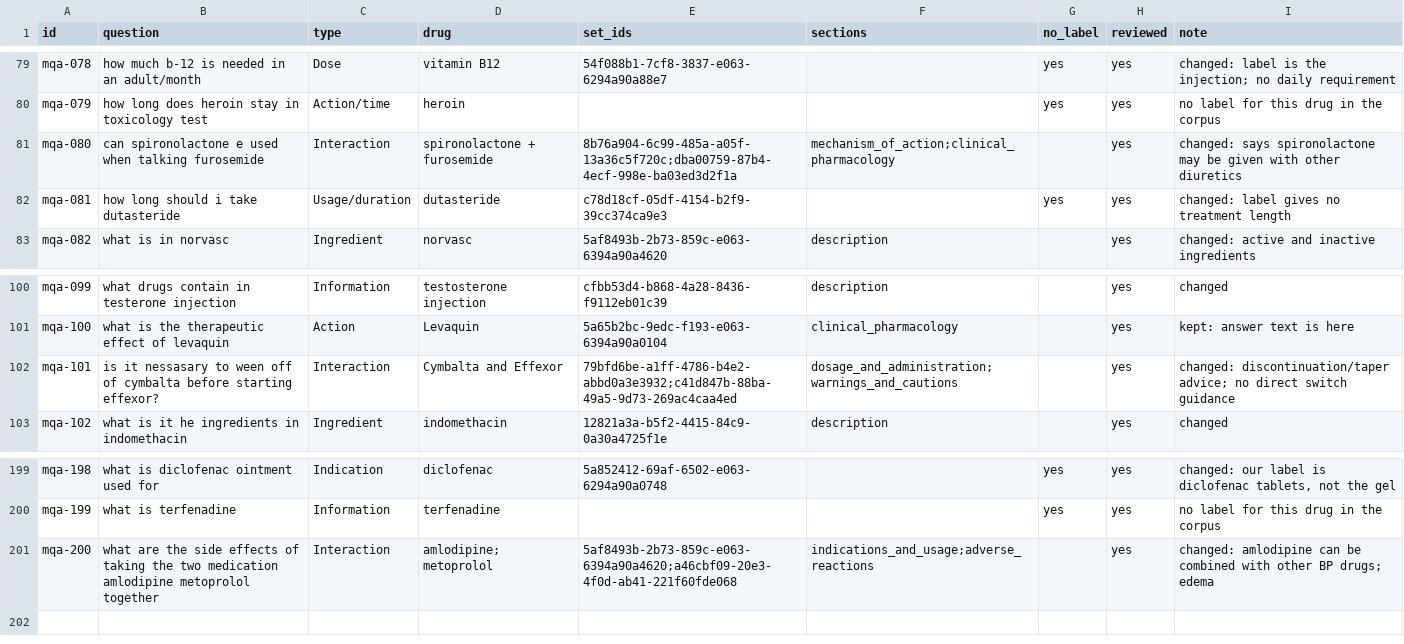
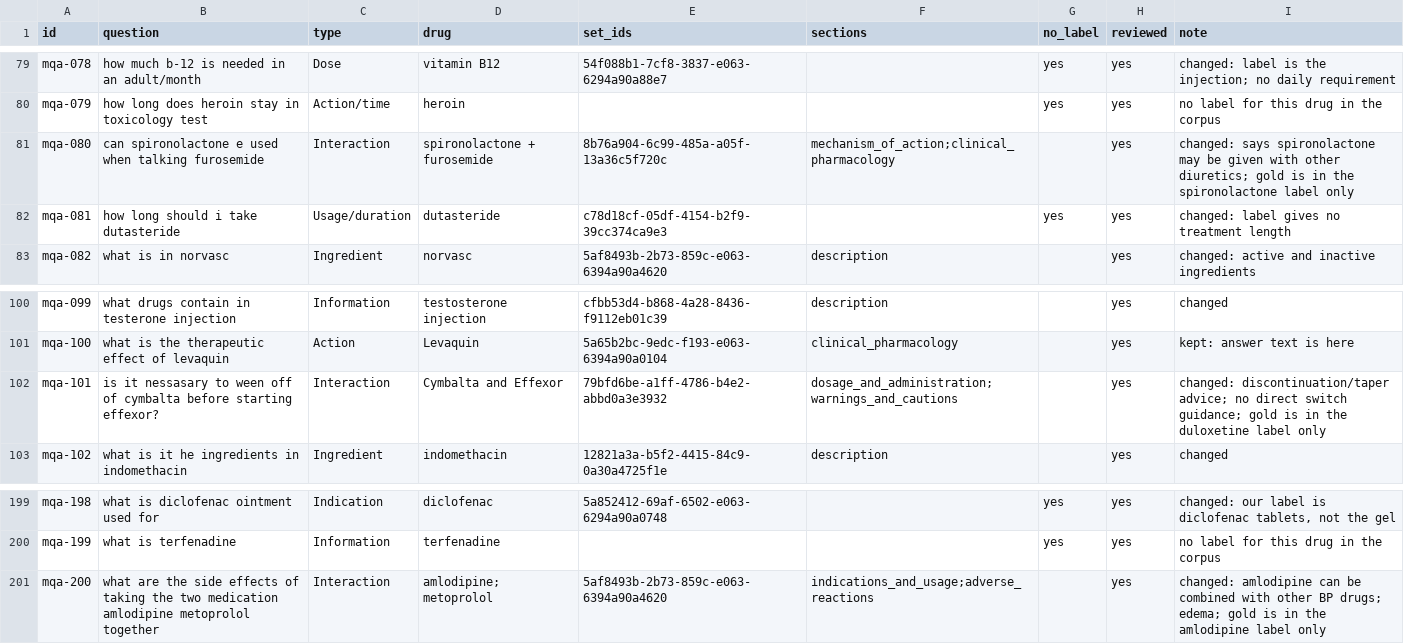
Before and after one commit to jeffreyhoang/RxCite-Cited-Answers-to-Consumer-Medication-Questions, a CSV file: datasets/gold_v1.csv, drawn as a sheet; only a part is shown, gaps mark what is left out.

Commit message:
Gold mapping is completed, evaluation functions are completed, and llm judge function is completed

```diff
--- a/datasets/gold_v1.csv
+++ b/datasets/gold_v1.csv
@@ -80,3 +80,3 @@ mqa-078,how much b-12 is needed in an adult/month,Dose,vitamin B12,54f088b1-7cf8
 mqa-079,how long does heroin stay in toxicology test,Action/time,heroin,,,yes,yes,no label for this drug in the corpus
-mqa-080,can spironolactone e used when talking furosemide,Interaction,spironolactone + furosemide,8b76a904-6c99-485a-a05f-13a36c5f720c;dba00759-87b4-4ecf-998e-ba03ed3d2f1a,mechanism_of_action;clinical_pharmacology,,yes,changed: says spironolactone may be given with other diuretics
+mqa-080,can spironolactone e used when talking furosemide,Interaction,spironolactone + furosemide,8b76a904-6c99-485a-a05f-13a36c5f720c,mechanism_of_action;clinical_pharmacology,,yes,changed: says spironolactone may be given with other diuretics; gold is in the spironolactone label only
 mqa-081,how long should i take dutasteride,Usage/duration,dutasteride,c78d18cf-05df-4154-b2f9-39cc374ca9e3,,yes,yes,changed: label gives no treatment length
@@ -101,3 +101,3 @@ mqa-099,what drugs contain in testerone injection,Information,testosterone injec
 mqa-100,what is the therapeutic effect of levaquin,Action,Levaquin,5a65b2bc-9edc-f193-e063-6394a90a0104,clinical_pharmacology,,yes,kept: answer text is here
-mqa-101,is it nessasary to ween off of cymbalta before starting effexor?,Interaction,Cymbalta and Effexor,79bfd6be-a1ff-4786-b4e2-abbd0a3e3932;c41d847b-88ba-49a5-9d73-269ac4caa4ed,dosage_and_administration;warnings_and_cautions,,yes,changed: discontinuation/taper advice; no direct switch guidance
+mqa-101,is it nessasary to ween off of cymbalta before starting effexor?,Interaction,Cymbalta and Effexor,79bfd6be-a1ff-4786-b4e2-abbd0a3e3932,dosage_and_administration;warnings_and_cautions,,yes,changed: discontinuation/taper advice; no direct switch guidance; gold is in the duloxetine label only
 mqa-102,what is it he ingredients in indomethacin,Ingredient,indomethacin,12821a3a-b5f2-4415-84c9-0a30a4725f1e,description,,yes,changed
@@ -200,2 +200,2 @@ mqa-198,what is diclofenac ointment used for,Indication,diclofenac,5a852412-69af
 mqa-199,what is terfenadine,Information,terfenadine,,,yes,yes,no label for this drug in the corpus
-mqa-200,what are the side effects of taking the two medication amlodipine metoprolol together,Interaction,amlodipine; metoprolol,5af8493b-2b73-859c-e063-6394a90a4620;a46cbf09-20e3-4f0d-ab41-221f60fde068,indications_and_usage;adverse_reactions,,yes,changed: amlodipine can be combined with other BP drugs; edema
+mqa-200,what are the side effects of taking the two medication amlodipine metoprolol together,Interaction,amlodipine; metoprolol,5af8493b-2b73-859c-e063-6394a90a4620,indications_and_usage;adverse_reactions,,yes,changed: amlodipine can be combined with other BP drugs; edema; gold is in the amlodipine label only
```
Also changed, not shown: datasets/gold_v2.csv, 17 other files.
